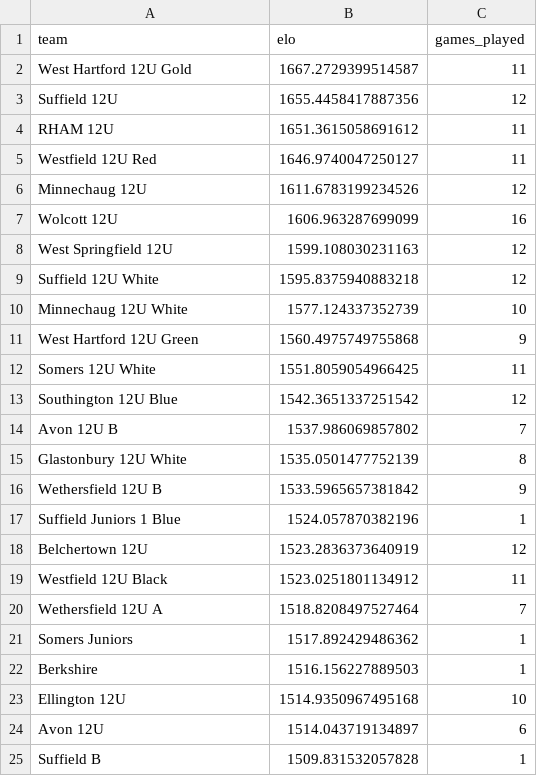
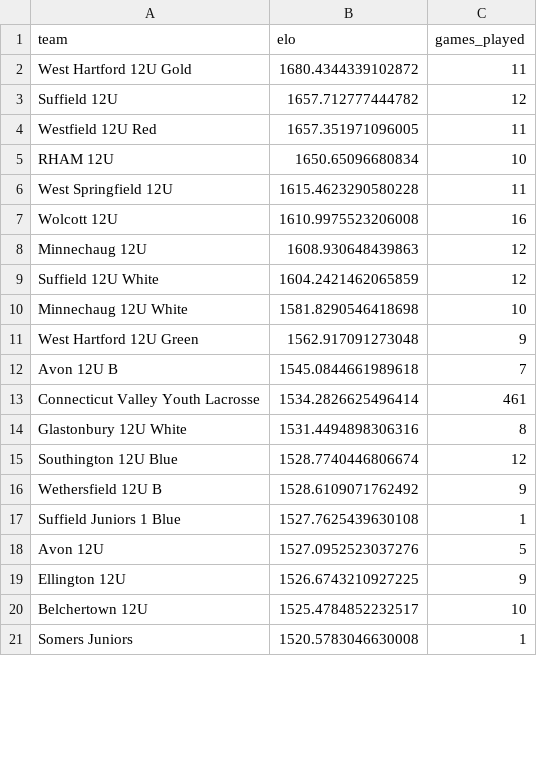
Before and after one commit to Benjaminrussell7/cvyl-prediction-dashboard, a CSV file: data/processed/cvyl_elo_ratings.csv, drawn as a sheet; only a part is shown; the diff covers the shown part only.

```diff
--- a/data/processed/cvyl_elo_ratings.csv
+++ b/data/processed/cvyl_elo_ratings.csv
@@ -1,25 +1,21 @@
 team,elo,games_played
-West Hartford 12U Gold,1667.2729399514587,11
-Suffield 12U,1655.4458417887356,12
-RHAM 12U,1651.3615058691612,11
-Westfield 12U Red,1646.9740047250127,11
-Minnechaug 12U,1611.6783199234526,12
-Wolcott 12U,1606.963287699099,16
-West Springfield 12U,1599.108030231163,12
-Suffield 12U White,1595.8375940883218,12
-Minnechaug 12U White,1577.124337352739,10
-West Hartford 12U Green,1560.4975749755868,9
-Somers 12U White,1551.8059054966425,11
-Southington 12U Blue,1542.3651337251542,12
-Avon 12U B,1537.986069857802,7
-Glastonbury 12U White,1535.0501477752139,8
-Wethersfield 12U B,1533.5965657381842,9
-Suffield Juniors 1 Blue,1524.057870382196,1
-Belchertown 12U,1523.2836373640919,12
-Westfield 12U Black,1523.0251801134912,11
-Wethersfield 12U A,1518.8208497527464,7
-Somers Juniors,1517.892429486362,1
-Berkshire,1516.156227889503,1
-Ellington 12U,1514.9350967495168,10
-Avon 12U,1514.043719134897,6
-Suffield B,1509.831532057828,1
+West Hartford 12U Gold,1680.4344339102872,11
+Suffield 12U,1657.712777444782,12
+Westfield 12U Red,1657.351971096005,11
+RHAM 12U,1650.65096680834,10
+West Springfield 12U,1615.4623290580228,11
+Wolcott 12U,1610.9975523206008,16
+Minnechaug 12U,1608.930648439863,12
+Suffield 12U White,1604.2421462065859,12
+Minnechaug 12U White,1581.8290546418698,10
+West Hartford 12U Green,1562.917091273048,9
+Avon 12U B,1545.0844661989618,7
+Connecticut Valley Youth Lacrosse,1534.2826625496414,461
+Glastonbury 12U White,1531.4494898306316,8
+Southington 12U Blue,1528.7740446806674,12
+Wethersfield 12U B,1528.6109071762492,9
+Suffield Juniors 1 Blue,1527.7625439630108,1
+Avon 12U,1527.0952523037276,5
+Ellington 12U,1526.6743210927225,9
+Belchertown 12U,1525.4784852232517,10
+Somers Juniors,1520.5783046630008,1
```
Also changed, not shown: 15 added rows, 10 removed rows and 21 edited cells elsewhere in this file, data/processed/cvyl_historical_snapshots.csv, data/processed/cvyl_power_ratings_v2.csv, 18 other files.
